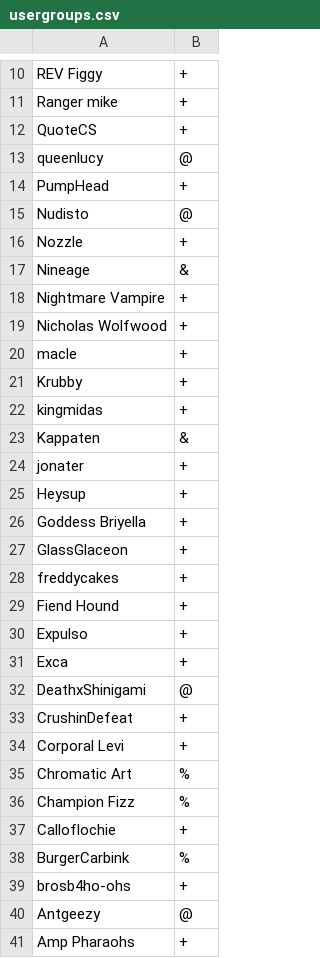
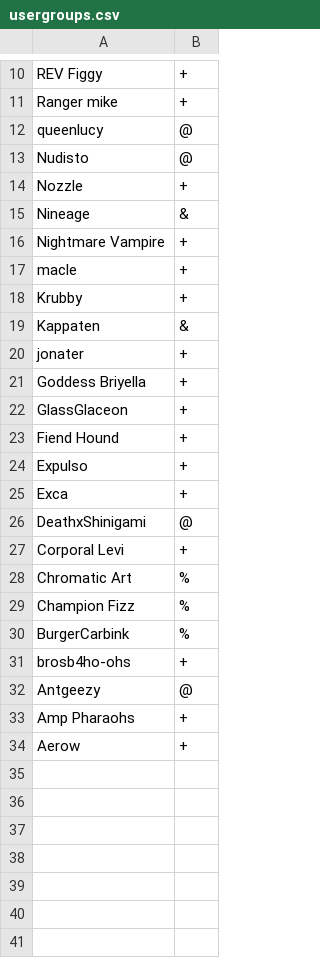
Before and after one commit to smb193/SparkServer, a CSV file: config/usergroups.csv, drawn as a sheet; only a part is shown, gaps mark what is left out; the shorter side is filled out with more unchanged rows; the diff covers the shown part only.

```diff
--- a/config/usergroups.csv
+++ b/config/usergroups.csv
@@ -11,5 +11,3 @@ REV Figgy,+
 Ranger mike,+
-QuoteCS,+
 queenlucy,@
-PumpHead,+
 Nudisto,@
@@ -18,12 +16,8 @@ Nineage,&
 Nightmare Vampire,+
-Nicholas Wolfwood,+
 macle,+
 Krubby,+
-kingmidas,+
 Kappaten,&
 jonater,+
-Heysup,+
 Goddess Briyella,+
 GlassGlaceon,+
-freddycakes,+
 Fiend Hound,+
@@ -32,3 +26,2 @@ Exca,+
 DeathxShinigami,@
-CrushinDefeat,+
 Corporal Levi,+
@@ -36,3 +29,2 @@ Chromatic Art,%
 Champion Fizz,%
-Calloflochie,+
 BurgerCarbink,%
```
Also changed, not shown: 1 removed row elsewhere in this file, 2 other files.
